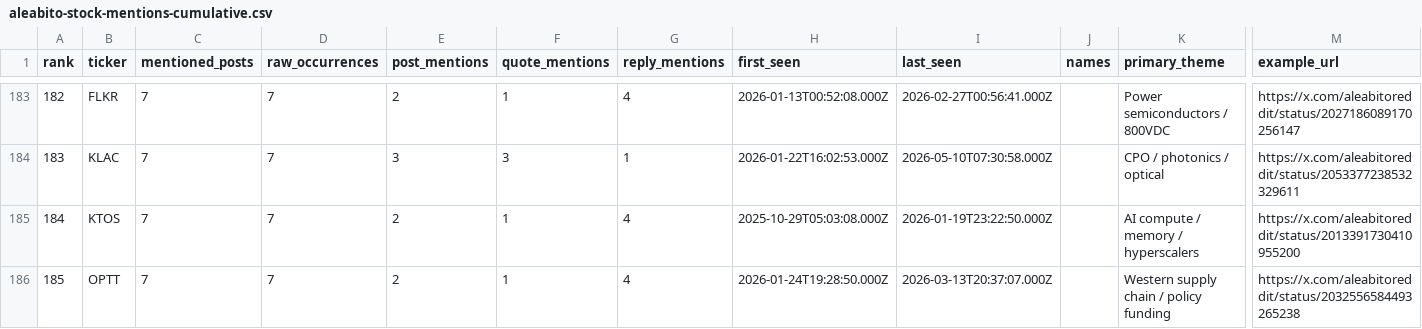
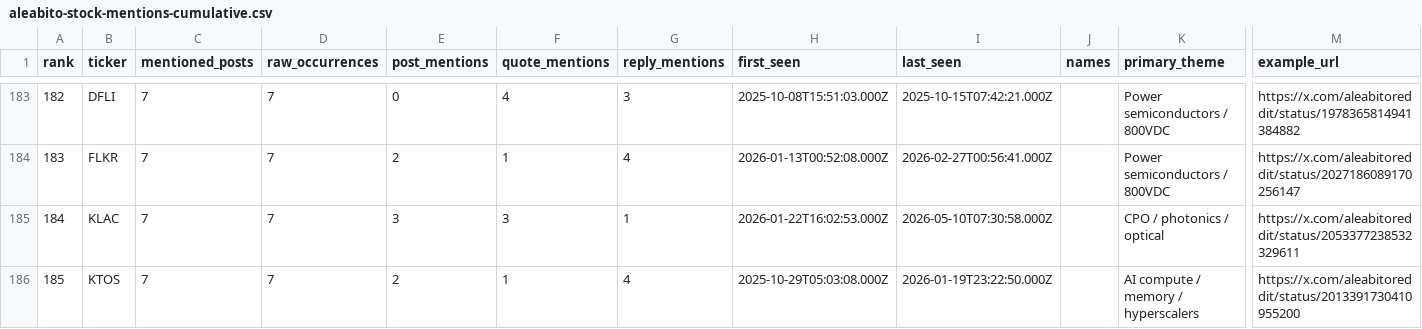
Before and after one commit to lanfuli/follow-aleabito-skill, a CSV file: reports/aleabito-stock-mentions-cumulative.csv, drawn as a sheet; only a part is shown, gaps mark what is left out; the diff covers the shown part only; the diff names each change by its address in the sheet, - before the commit and + after, or states it on an @@ line.

```diff
--- a/reports/aleabito-stock-mentions-cumulative.csv
+++ b/reports/aleabito-stock-mentions-cumulative.csv
-B183 (ticker): FLKR
+B183 (ticker): DFLI
-E183 (post_mentions): 2
+E183 (post_mentions): 0
-F183 (quote_mentions): 1
+F183 (quote_mentions): 4
-G183 (reply_mentions): 4
+G183 (reply_mentions): 3
-H183 (first_seen): 2026-01-13T00:52:08.000Z
+H183 (first_seen): 2025-10-08T15:51:03.000Z
-I183 (last_seen): 2026-02-27T00:56:41.000Z
+I183 (last_seen): 2025-10-15T07:42:21.000Z
-M183 (example_url): https://x.com/aleabitoreddit/status/2027186089170256147
+M183 (example_url): https://x.com/aleabitoreddit/status/1978365814941384882
-B184 (ticker): KLAC
+B184 (ticker): FLKR
-E184 (post_mentions): 3
+E184 (post_mentions): 2
-F184 (quote_mentions): 3
+F184 (quote_mentions): 1
-G184 (reply_mentions): 1
+G184 (reply_mentions): 4
-H184 (first_seen): 2026-01-22T16:02:53.000Z
+H184 (first_seen): 2026-01-13T00:52:08.000Z
-I184 (last_seen): 2026-05-10T07:30:58.000Z
+I184 (last_seen): 2026-02-27T00:56:41.000Z
-K184 (primary_theme): CPO / photonics / optical
+K184 (primary_theme): Power semiconductors / 800VDC
-M184 (example_url): https://x.com/aleabitoreddit/status/2053377238532329611
+M184 (example_url): https://x.com/aleabitoreddit/status/2027186089170256147
-B185 (ticker): KTOS
+B185 (ticker): KLAC
-E185 (post_mentions): 2
+E185 (post_mentions): 3
-F185 (quote_mentions): 1
+F185 (quote_mentions): 3
-G185 (reply_mentions): 4
+G185 (reply_mentions): 1
-H185 (first_seen): 2025-10-29T05:03:08.000Z
+H185 (first_seen): 2026-01-22T16:02:53.000Z
-I185 (last_seen): 2026-01-19T23:22:50.000Z
+I185 (last_seen): 2026-05-10T07:30:58.000Z
-K185 (primary_theme): AI compute / memory / hyperscalers
+K185 (primary_theme): CPO / photonics / optical
-M185 (example_url): https://x.com/aleabitoreddit/status/2013391730410955200
+M185 (example_url): https://x.com/aleabitoreddit/status/2053377238532329611
-B186 (ticker): OPTT
+B186 (ticker): KTOS
-H186 (first_seen): 2026-01-24T19:28:50.000Z
+H186 (first_seen): 2025-10-29T05:03:08.000Z
-I186 (last_seen): 2026-03-13T20:37:07.000Z
+I186 (last_seen): 2026-01-19T23:22:50.000Z
-K186 (primary_theme): Western supply chain / policy funding
+K186 (primary_theme): AI compute / memory / hyperscalers
-M186 (example_url): https://x.com/aleabitoreddit/status/2032556584493265238
+M186 (example_url): https://x.com/aleabitoreddit/status/2013391730410955200
```
Also changed, not shown: 158 edited cells elsewhere in this file, reports/aleabito-stock-mentions-daily.csv, 5 other files.
